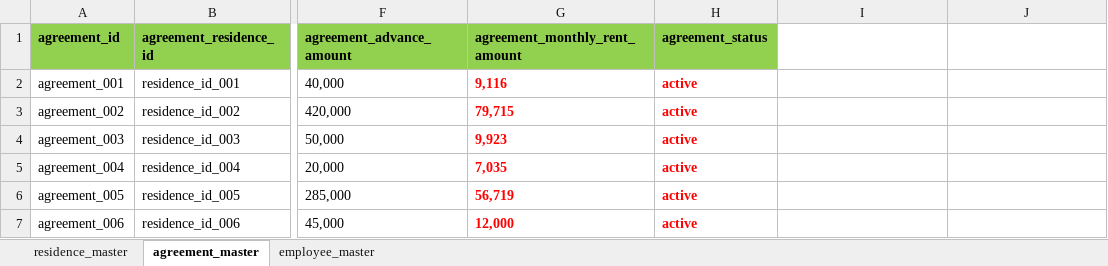
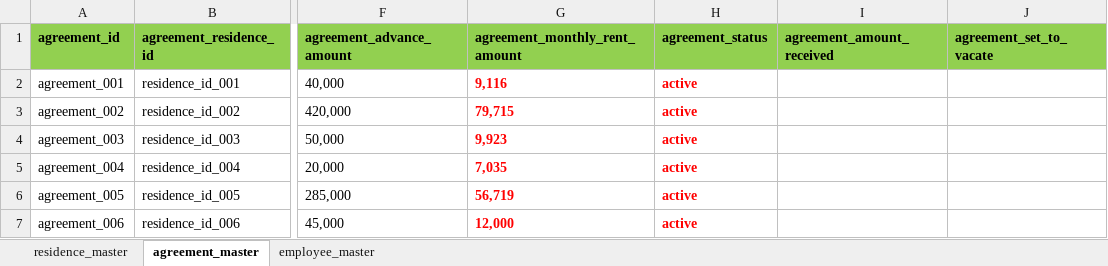
Before and after one commit to AI-APP-FREELANCER/new-soliflex-employee-accomodation-app, an Excel workbook: agreement.xlsx, sheet agreement_master, drawn as a sheet; only a part is shown, gaps mark what is left out; values as stored, in another font and other column widths than the file's, no borders; the diff names each change by its address in the sheet, - before the commit and + after, or states it on an @@ line.

```diff
--- a/agreement.xlsx (sheet agreement_master)
+++ b/agreement.xlsx (sheet agreement_master)
-I1: (empty)
+I1: agreement_amount_received
-I1:J1 fill: none
+I1:J1 fill: #92D050
-J1: (empty)
+J1: agreement_set_to_vacate
```
Also changed, not shown: 20 other files.
